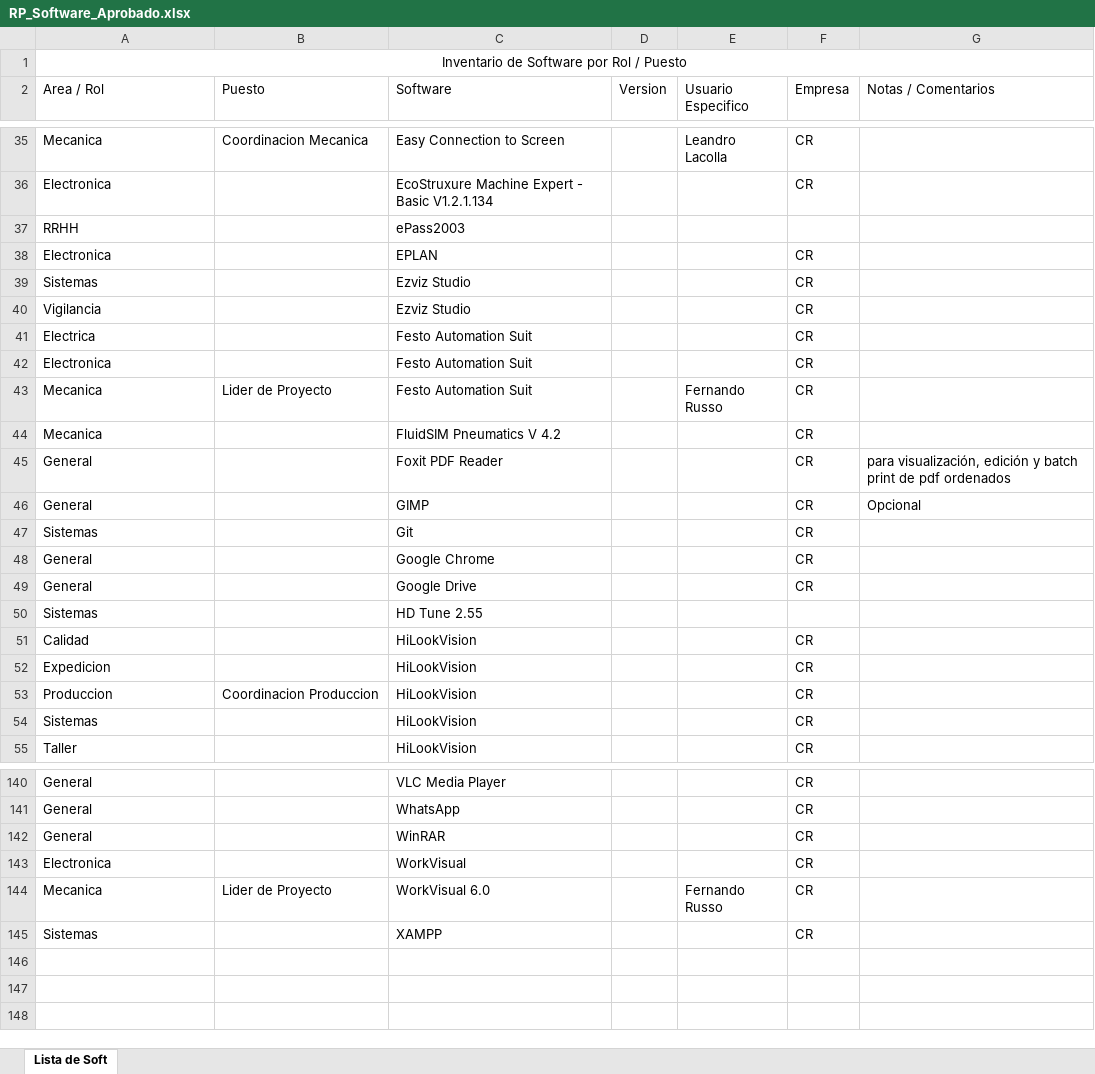
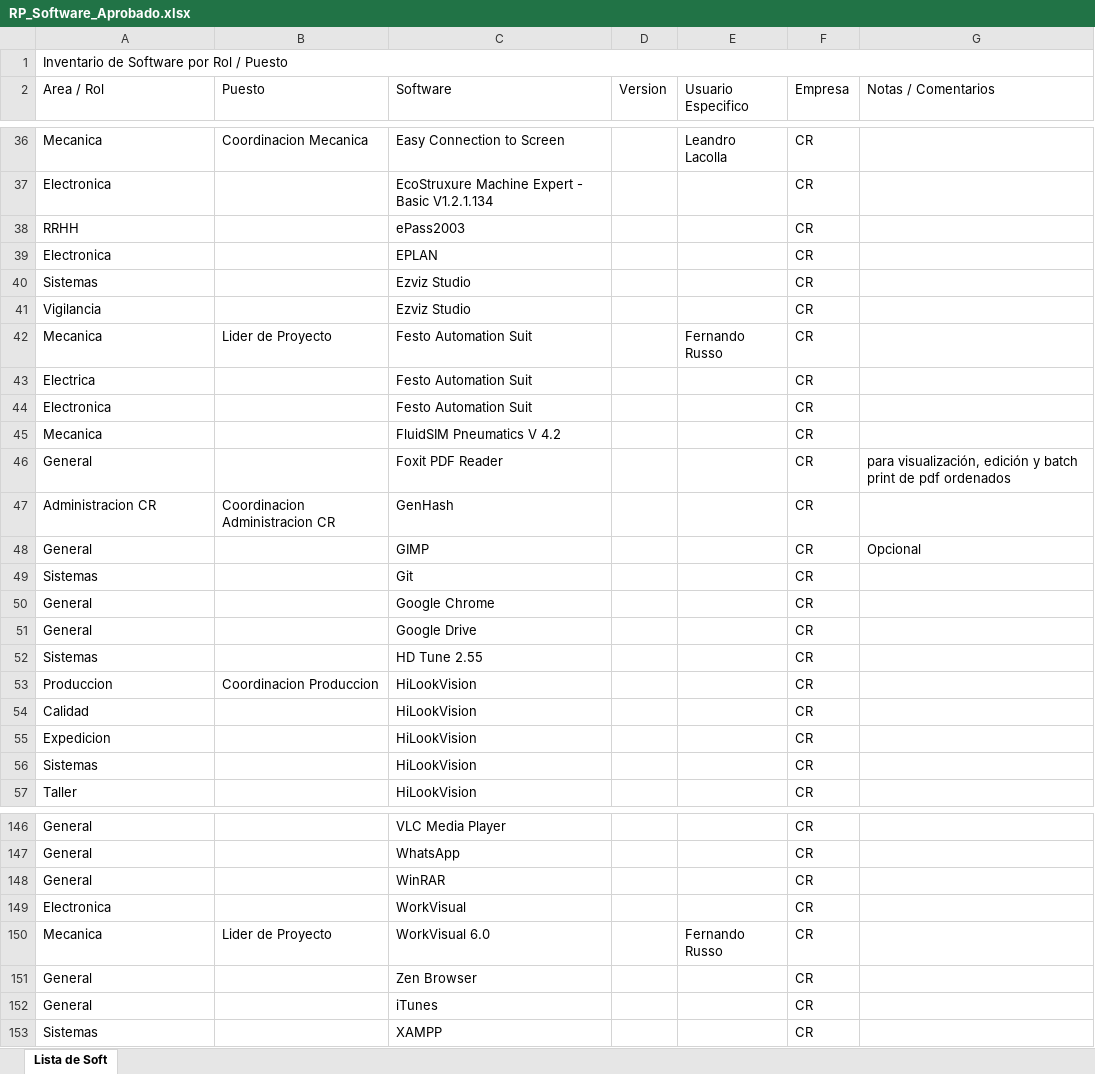
Before and after one commit to CremonaInoxidableSA/soft-aprobado, an Excel workbook: data/RP_Software_Aprobado.xlsx, sheet Lista de Soft, drawn as a sheet; only a part is shown, gaps mark what is left out; values as stored, in another font and other column widths than the file's, no borders; table styles not drawn; addresses are those after the commit; the diff covers the shown part only; the diff names each change by its address in the sheet, - before the commit and + after, or states it on an @@ line.

```diff
--- a/data/RP_Software_Aprobado.xlsx (sheet Lista de Soft)
+++ b/data/RP_Software_Aprobado.xlsx (sheet Lista de Soft)
-A1 alignment: center
+A1 alignment: left
-F38 (Empresa): (empty)
+F38 (Empresa): CR
@@ row 43 moved to row 42: Mecanica @@
+row 47: Administracion CR | Coordinacion Administracion CR | GenHash |  |  | CR
-F52 (Empresa): (empty)
+F52 (Empresa): CR
+row 151: General |  | Zen Browser |  |  | CR
+row 152: General |  | iTunes |  |  | CR
```
Also changed, not shown: 6 added rows, 1 removed row, 11 moved rows, 6 edited cells and cell formats elsewhere in this sheet, 1 other file.
